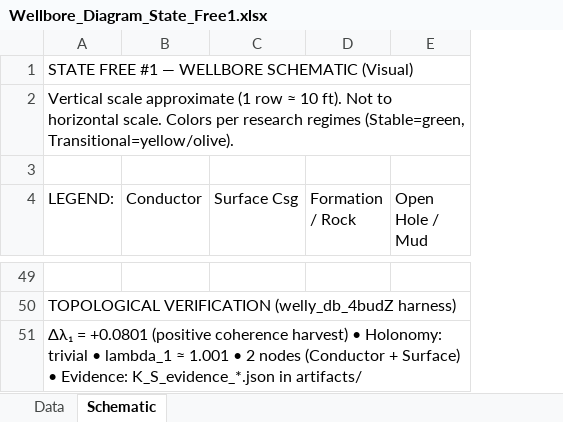
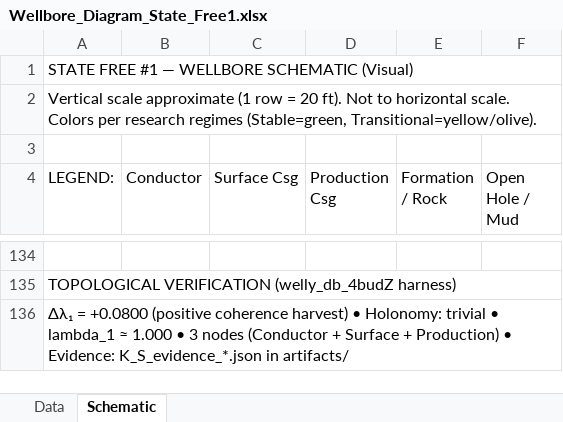
Before and after one commit to ZuluYokohama/welly_db_4budZ, an Excel workbook: artifacts/Wellbore_Diagram_State_Free1.xlsx, sheet Schematic, drawn as a sheet; only a part is shown, gaps mark what is left out; values as stored, in another font and other column widths than the file's, no cell formats; addresses are those after the commit; the diff covers the shown part only; the diff names each change by its address in the sheet, - before the commit and + after, or states it on an @@ line.

```diff
--- a/artifacts/Wellbore_Diagram_State_Free1.xlsx (sheet Schematic)
+++ b/artifacts/Wellbore_Diagram_State_Free1.xlsx (sheet Schematic)
+column D (Production Csg), empty
-A2 (LEGEND:): …(1 row ≈ 10 ft). Not…
+A2 (LEGEND:): …(1 row = 20 ft). Not…
-A136 (LEGEND:): Δλ₁ = +0.0801 (positive coherence harvest) • Holonomy: trivial • lambda_1 ≈ 1.001 • 2 nodes (Conductor + Surface) • Evidence:…
+A136 (LEGEND:): Δλ₁ = +0.0800 (positive coherence harvest) • Holonomy: trivial • lambda_1 ≈ 1.000 • 3 nodes (Conductor + Surface + Production) • Evidence:…
```
Also changed, not shown: 106 added rows, 21 removed rows, 2 moved rows, 8 edited cells and merged cells elsewhere in this sheet, sheet Data, cell formats, 19 other files.
